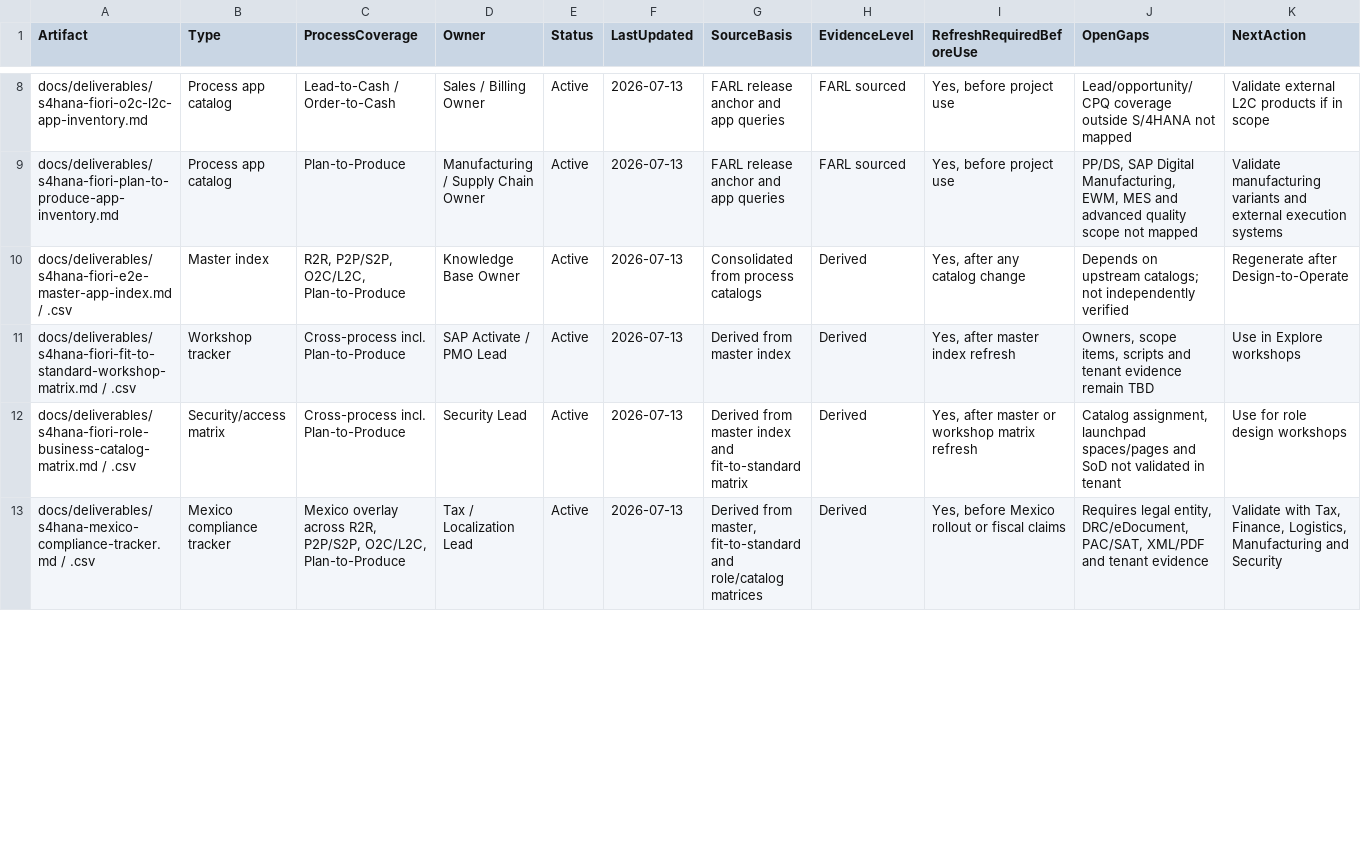
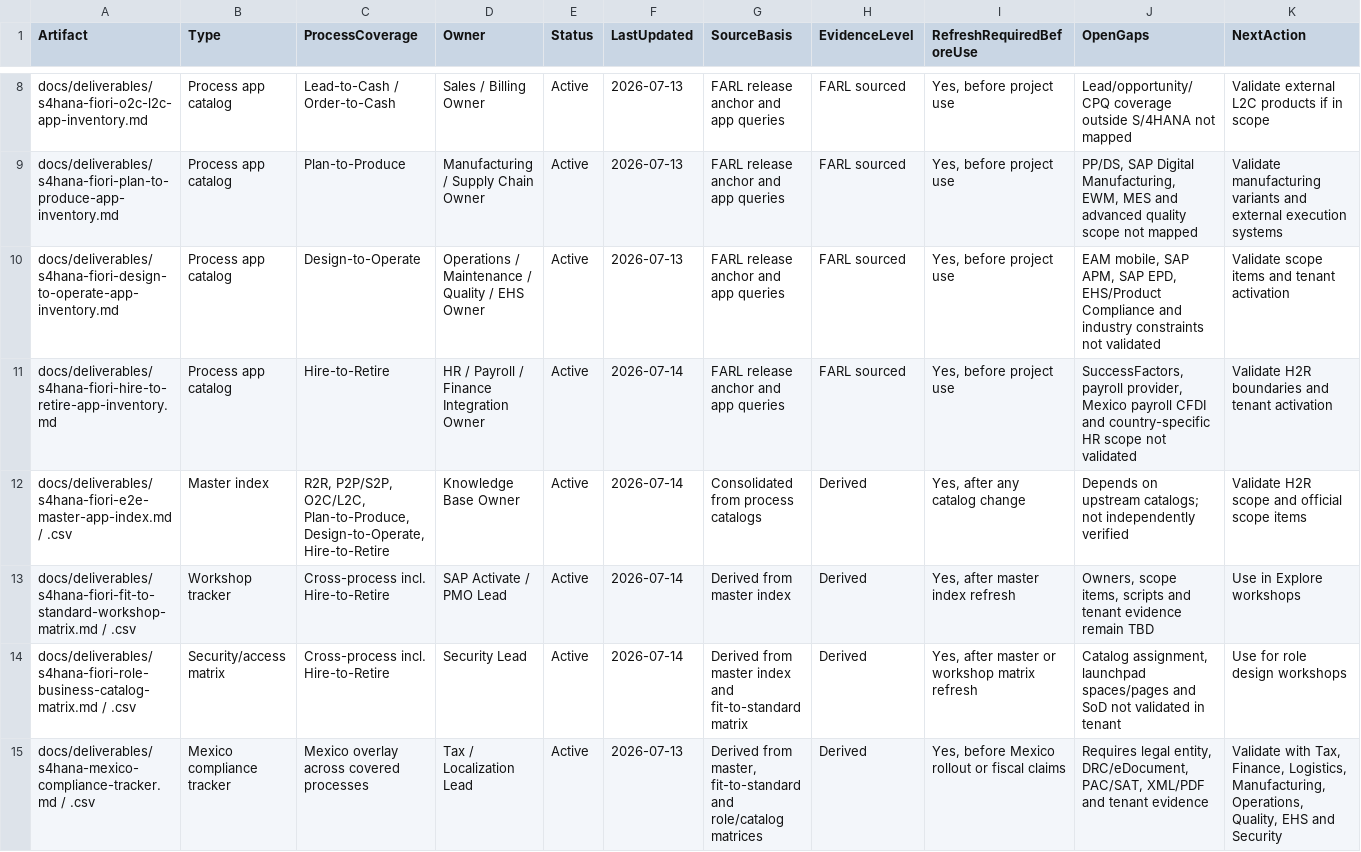
Before and after one commit to MexbaliaMX/SAP_Codex_Agents, a CSV file: docs/validation/s4hana-fiori-artifact-status-register.csv, drawn as a sheet; only a part is shown, gaps mark what is left out; the diff covers the shown part only.

Commit message:
Add remaining Fiori E2E process catalogs

```diff
--- a/docs/validation/s4hana-fiori-artifact-status-register.csv
+++ b/docs/validation/s4hana-fiori-artifact-status-register.csv
@@ -9,5 +9,7 @@
 "docs/deliverables/s4hana-fiori-plan-to-produce-app-inventory.md","Process app catalog","Plan-to-Produce","Manufacturing / Supply Chain Owner","Active","2026-07-13","FARL release anchor and app queries","FARL sourced","Yes, before project use","PP/DS, SAP Digital Manufacturing, EWM, MES and advanced quality scope not mapped","Validate manufacturing variants and external execution systems"
-"docs/deliverables/s4hana-fiori-e2e-master-app-index.md / .csv","Master index","R2R, P2P/S2P, O2C/L2C, Plan-to-Produce","Knowledge Base Owner","Active","2026-07-13","Consolidated from process catalogs","Derived","Yes, after any catalog change","Depends on upstream catalogs; not independently verified","Regenerate after Design-to-Operate"
-"docs/deliverables/s4hana-fiori-fit-to-standard-workshop-matrix.md / .csv","Workshop tracker","Cross-process incl. Plan-to-Produce","SAP Activate / PMO Lead","Active","2026-07-13","Derived from master index","Derived","Yes, after master index refresh","Owners, scope items, scripts and tenant evidence remain TBD","Use in Explore workshops"
-"docs/deliverables/s4hana-fiori-role-business-catalog-matrix.md / .csv","Security/access matrix","Cross-process incl. Plan-to-Produce","Security Lead","Active","2026-07-13","Derived from master index and fit-to-standard matrix","Derived","Yes, after master or workshop matrix refresh","Catalog assignment, launchpad spaces/pages and SoD not validated in tenant","Use for role design workshops"
-"docs/deliverables/s4hana-mexico-compliance-tracker.md / .csv","Mexico compliance tracker","Mexico overlay across R2R, P2P/S2P, O2C/L2C, Plan-to-Produce","Tax / Localization Lead","Active","2026-07-13","Derived from master, fit-to-standard and role/catalog matrices","Derived","Yes, before Mexico rollout or fiscal claims","Requires legal entity, DRC/eDocument, PAC/SAT, XML/PDF and tenant evidence","Validate with Tax, Finance, Logistics, Manufacturing and Security"
+"docs/deliverables/s4hana-fiori-design-to-operate-app-inventory.md","Process app catalog","Design-to-Operate","Operations / Maintenance / Quality / EHS Owner","Active","2026-07-13","FARL release anchor and app queries","FARL sourced","Yes, before project use","EAM mobile, SAP APM, SAP EPD, EHS/Product Compliance and industry constraints not validated","Validate scope items and tenant activation"
+"docs/deliverables/s4hana-fiori-hire-to-retire-app-inventory.md","Process app catalog","Hire-to-Retire","HR / Payroll / Finance Integration Owner","Active","2026-07-14","FARL release anchor and app queries","FARL sourced","Yes, before project use","SuccessFactors, payroll provider, Mexico payroll CFDI and country-specific HR scope not validated","Validate H2R boundaries and tenant activation"
+"docs/deliverables/s4hana-fiori-e2e-master-app-index.md / .csv","Master index","R2R, P2P/S2P, O2C/L2C, Plan-to-Produce, Design-to-Operate, Hire-to-Retire","Knowledge Base Owner","Active","2026-07-14","Consolidated from process catalogs","Derived","Yes, after any catalog change","Depends on upstream catalogs; not independently verified","Validate H2R scope and official scope items"
+"docs/deliverables/s4hana-fiori-fit-to-standard-workshop-matrix.md / .csv","Workshop tracker","Cross-process incl. Hire-to-Retire","SAP Activate / PMO Lead","Active","2026-07-14","Derived from master index","Derived","Yes, after master index refresh","Owners, scope items, scripts and tenant evidence remain TBD","Use in Explore workshops"
+"docs/deliverables/s4hana-fiori-role-business-catalog-matrix.md / .csv","Security/access matrix","Cross-process incl. Hire-to-Retire","Security Lead","Active","2026-07-14","Derived from master index and fit-to-standard matrix","Derived","Yes, after master or workshop matrix refresh","Catalog assignment, launchpad spaces/pages and SoD not validated in tenant","Use for role design workshops"
+"docs/deliverables/s4hana-mexico-compliance-tracker.md / .csv","Mexico compliance tracker","Mexico overlay across covered processes","Tax / Localization Lead","Active","2026-07-13","Derived from master, fit-to-standard and role/catalog matrices","Derived","Yes, before Mexico rollout or fiscal claims","Requires legal entity, DRC/eDocument, PAC/SAT, XML/PDF and tenant evidence","Validate with Tax, Finance, Logistics, Manufacturing, Operations, Quality, EHS and Security"
```
Also changed, not shown: 2 added rows, 3 removed rows and 2 edited cells elsewhere in this file, 17 other files.
